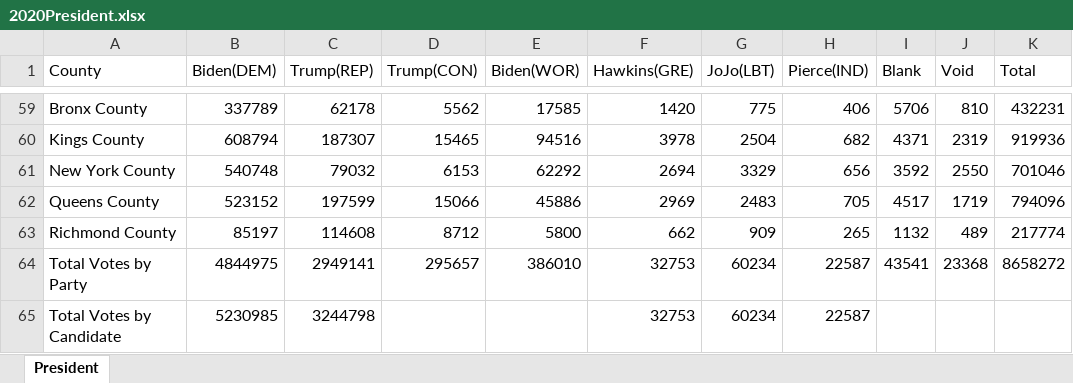
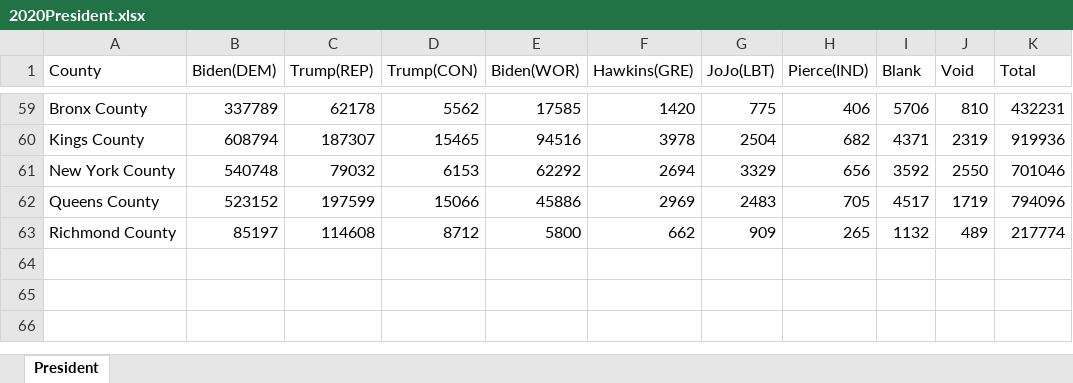
Before and after one commit to Chenchaoyou/Covid-Health, an Excel workbook: dataset/Election/2020President.xlsx, sheet President, drawn as a sheet; only a part is shown, gaps mark what is left out; values as stored, in another font and other column widths than the file's, no borders; table styles not drawn; the diff names each change by its address in the sheet, - before the commit and + after, or states it on an @@ line.

```diff
--- a/dataset/Election/2020President.xlsx (sheet President)
+++ b/dataset/Election/2020President.xlsx (sheet President)
-row 64: Total Votes by Party | 4844975 | 2949141 | 295657 | 386010 | 32753 | 60234 | 22587 | 43541 | 23368 | 8658272
-row 65: Total Votes by Candidate | 5230985 | 3244798 |  |  | 32753 | 60234 | 22587
```
Also changed, not shown: dataset/X/X_Variable.xlsx, 1 other file.
